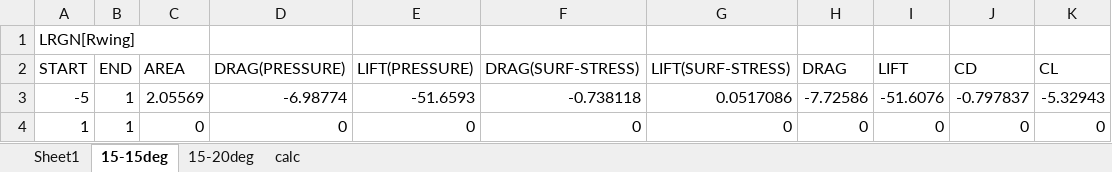
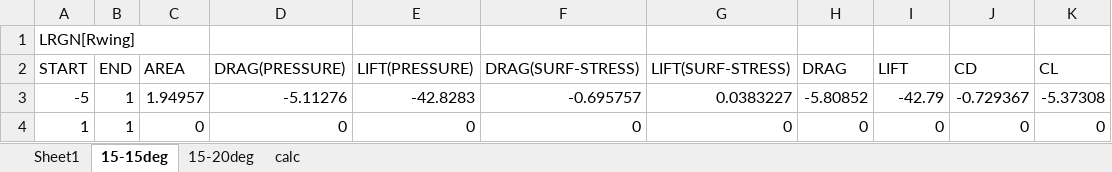
Before and after one commit to KIT-formula/AeroCAD2018, an Excel workbook: 設計/Rr.wing/解析/スリット/データシート（スリット）.xlsx, sheet 15-15deg, drawn as a sheet; values as stored, in another font and other column widths than the file's, no borders; the diff names each change by its address in the sheet, - before the commit and + after, or states it on an @@ line.

```diff
--- a/設計/Rr.wing/解析/スリット/データシート（スリット）.xlsx (sheet 15-15deg)
+++ b/設計/Rr.wing/解析/スリット/データシート（スリット）.xlsx (sheet 15-15deg)
-C3 (AREA): 2.05569
+C3 (AREA): 1.94957
-D3 (DRAG(PRESSURE)): -6.98774
+D3 (DRAG(PRESSURE)): -5.11276
-E3 (LIFT(PRESSURE)): -51.6593
+E3 (LIFT(PRESSURE)): -42.8283
-F3 (DRAG(SURF-STRESS)): -0.738118
+F3 (DRAG(SURF-STRESS)): -0.695757
-G3 (LIFT(SURF-STRESS)): 0.0517086
+G3 (LIFT(SURF-STRESS)): 0.0383227
-H3 (DRAG): -7.72586
+H3 (DRAG): -5.80852
-I3 (LIFT): -51.6076
+I3 (LIFT): -42.79
-J3 (CD): -0.797837
+J3 (CD): -0.729367
-K3 (CL): -5.32943
+K3 (CL): -5.37308
```
Also changed, not shown: sheet Sheet1, 19 other files.
